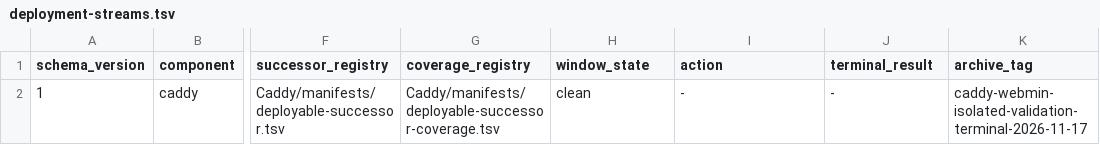
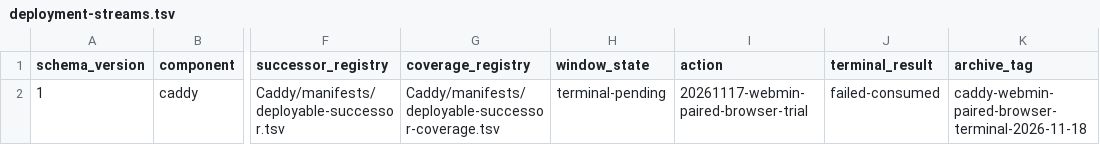
Before and after one commit to Racerx323/homelab-server-configs, a TSV file: Caddy/manifests/deployment-streams.tsv, drawn as a sheet; only a part is shown, gaps mark what is left out; the diff names each change by its address in the sheet, - before the commit and + after, or states it on an @@ line.

```diff
--- a/Caddy/manifests/deployment-streams.tsv
+++ b/Caddy/manifests/deployment-streams.tsv
-H2 (window_state): clean
+H2 (window_state): terminal-pending
-I2 (action): -
+I2 (action): 20261117-webmin-paired-browser-trial
-J2 (terminal_result): -
+J2 (terminal_result): failed-consumed
-K2 (archive_tag): caddy-webmin-isolated-validation-terminal-2026-11-17
+K2 (archive_tag): caddy-webmin-paired-browser-terminal-2026-11-18
```
Also changed, not shown: Caddy/manifests/manifest-lifecycle.tsv, 6 other files.
